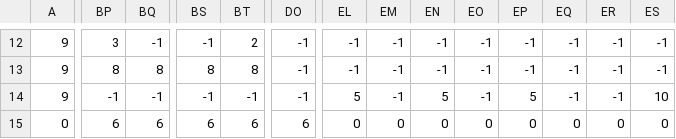
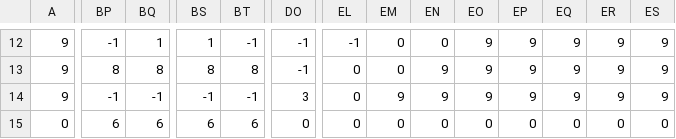
Before and after one commit to OskierP/AU_CGT_Game, a CSV file: LEVEL_5/LevelEditor/level0_data.csv, drawn as a sheet; only a part is shown, gaps mark what is left out; the diff covers the shown part only; the diff names each change by its address in the sheet, - before the commit and + after, or states it on an @@ line.

```diff
--- a/LEVEL_5/LevelEditor/level0_data.csv
+++ b/LEVEL_5/LevelEditor/level0_data.csv
-BP12: 3
+BP12: -1
-BQ12: -1
+BQ12: 1
-BS12: -1
+BS12: 1
-BT12: 2
+BT12: -1
-EM12:EM13: -1
+EM12:EM13: 0
-EN12: -1
+EN12: 0
-EO12:EO14: -1
+EO12:EO14: 9
-EP12:EP13: -1
+EP12:EP13: 9
-EQ12:EQ14: -1
+EQ12:EQ14: 9
-ER12:ER14: -1
+ER12:ER14: 9
-ES12:ES13: -1
+ES12:ES13: 9
-EL13: -1
+EL13: 0
-EN13: -1
+EN13: 9
-DO14: -1
+DO14: 3
-EL14: 5
+EL14: 0
-EM14: -1
+EM14: 9
-EN14: 5
+EN14: 9
-EP14: 5
+EP14: 9
-ES14: 10
+ES14: 9
-DO15: 6
+DO15: 0
```
Also changed, not shown: 159 edited cells elsewhere in this file, LEVEL_5/LevelEditor/level1_data.csv, 26 other files.
